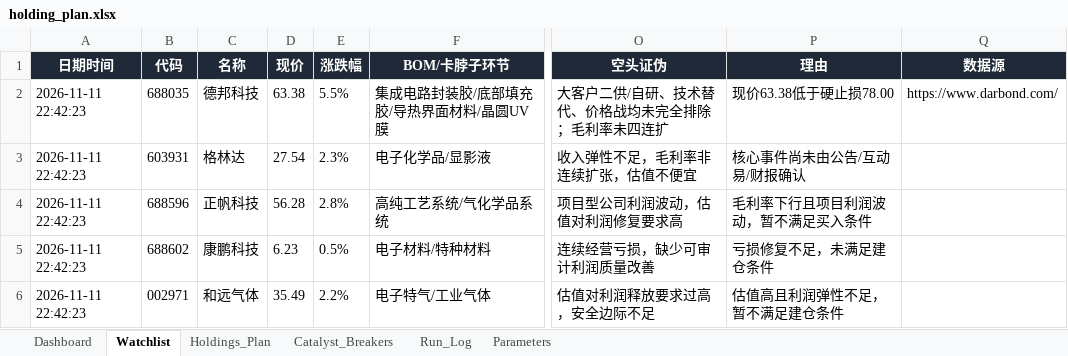
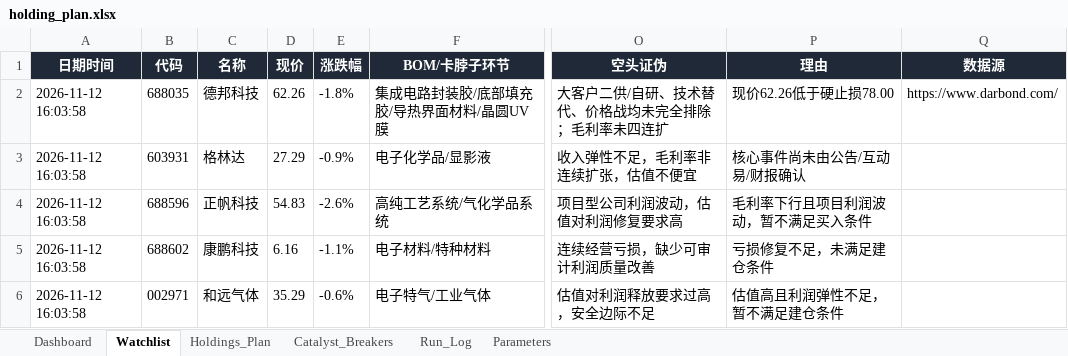
Before and after one commit to DylanWWW24/ai-hedge-fund, an Excel workbook: reports/holding_plan.xlsx, sheet Watchlist, drawn as a sheet; only a part is shown, gaps mark what is left out; values as stored, in another font and other column widths than the file's, no borders; the diff names each change by its address in the sheet, - before the commit and + after, or states it on an @@ line.

```diff
--- a/reports/holding_plan.xlsx (sheet Watchlist)
+++ b/reports/holding_plan.xlsx (sheet Watchlist)
-A2:A6 (日期时间): 2026-11-11 22:42:23
+A2:A6 (日期时间): 2026-11-12 16:03:58
-D2 (现价): 63.38
+D2 (现价): 62.26
-E2 (涨跌幅): 5.5%
+E2 (涨跌幅): -1.8%
-P2 (理由): 现价63.38低于硬止损78.00
+P2 (理由): 现价62.26低于硬止损78.00
-D3 (现价): 27.54
+D3 (现价): 27.29
-E3 (涨跌幅): 2.3%
+E3 (涨跌幅): -0.9%
-D4 (现价): 56.28
+D4 (现价): 54.83
-E4 (涨跌幅): 2.8%
+E4 (涨跌幅): -2.6%
-D5 (现价): 6.23
+D5 (现价): 6.16
-E5 (涨跌幅): 0.5%
+E5 (涨跌幅): -1.1%
-D6 (现价): 35.49
+D6 (现价): 35.29
-E6 (涨跌幅): 2.2%
+E6 (涨跌幅): -0.6%
```
Also changed, not shown: sheet Run_Log, sheet Dashboard, sheet Holdings_Plan, 2 other files.
